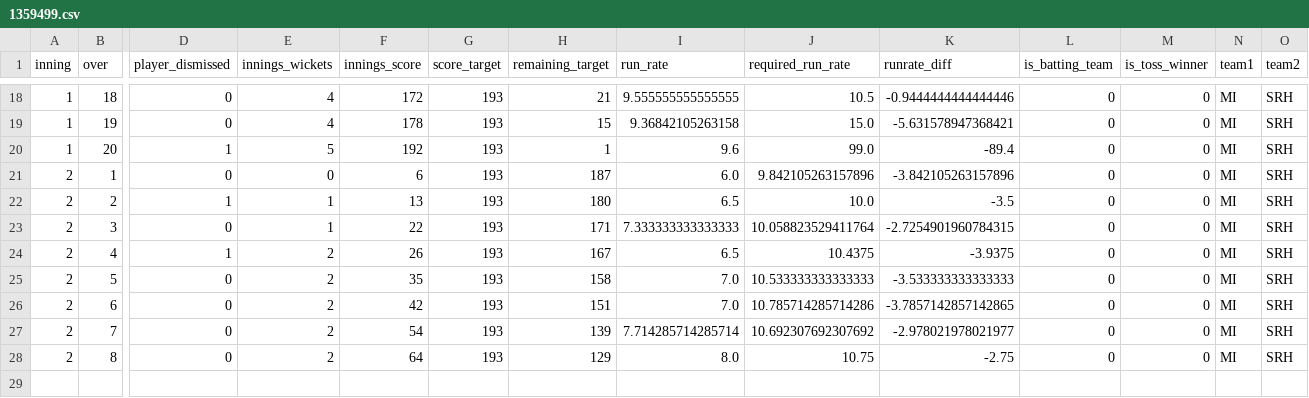
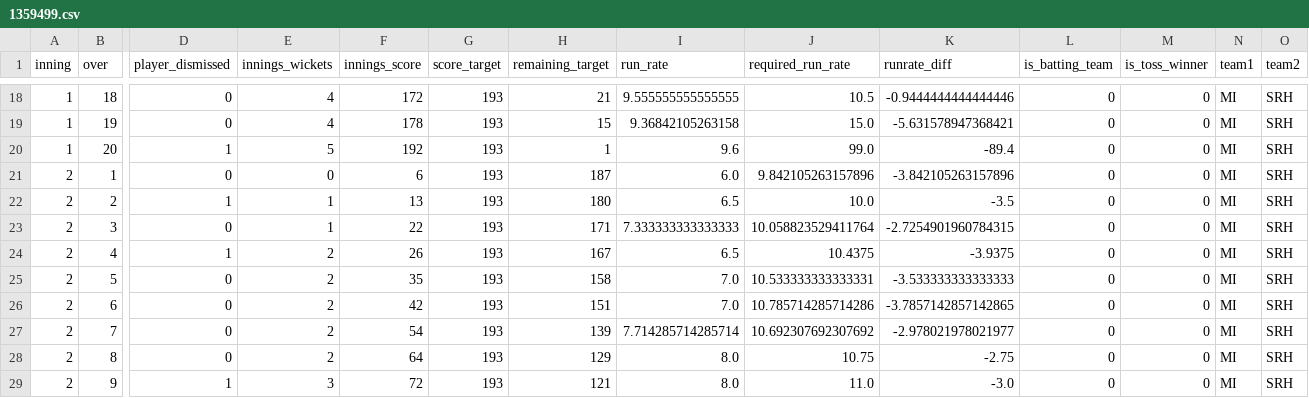
Before and after one commit to kiranbabu2/Jarvis, a CSV file: data/1359499.csv, drawn as a sheet; only a part is shown, gaps mark what is left out; rows hold the shown columns only; the diff names each change by its address in the sheet, - before the commit and + after, or states it on an @@ line.

Commit message:
more tests

```diff
--- a/data/1359499.csv
+++ b/data/1359499.csv
-J25 (required_run_rate): 10.533333333333333
+J25 (required_run_rate): 10.533333333333331
+row 29: 2 | 9 | 1 | 3 | 72 | 193 | 121 | 8.0 | 11.0 | -3.0 | 0 | 0 | MI | SRH
```
